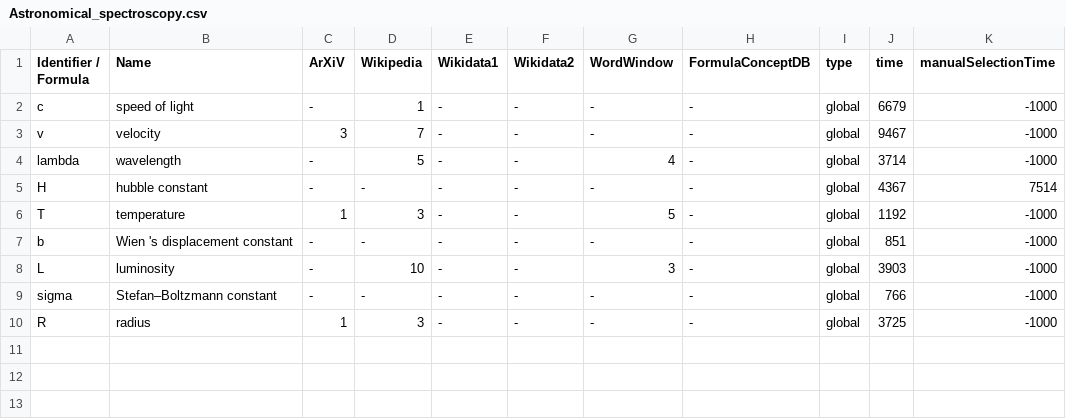
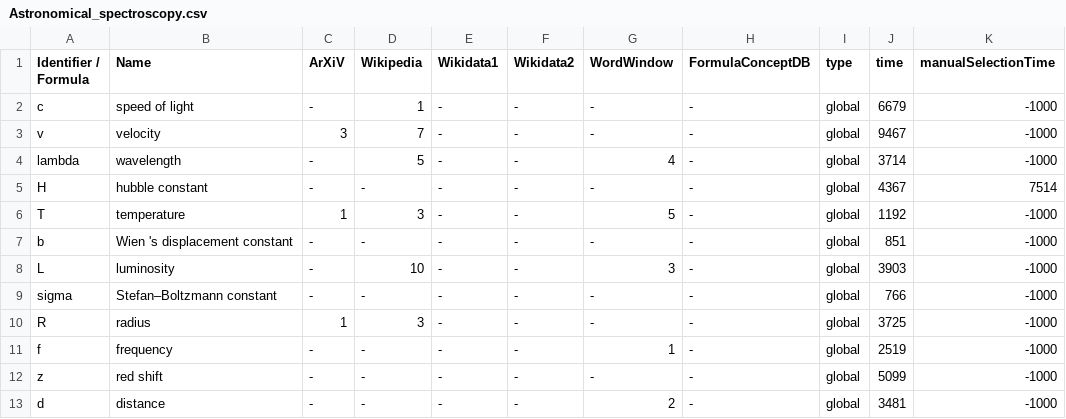
Before and after one commit to gipplab/dataAnnoMathTex, a CSV file: evaluation/Astronomical_spectroscopy.csv, drawn as a sheet.

Commit message:
updating file evaluation/Astronomical_spectroscopy.csv

```diff
--- a/evaluation/Astronomical_spectroscopy.csv
+++ b/evaluation/Astronomical_spectroscopy.csv
@@ -10 +10,4 @@ sigma,Stefan–Boltzmann constant,-,-,-,-,-,-,global,766,-1000
 R,radius,1,3,-,-,-,-,global,3725,-1000
+f,frequency,-,-,-,-,1,-,global,2519,-1000
+z,red shift,-,-,-,-,-,-,global,5099,-1000
+d,distance,-,-,-,-,2,-,global,3481,-1000
```
